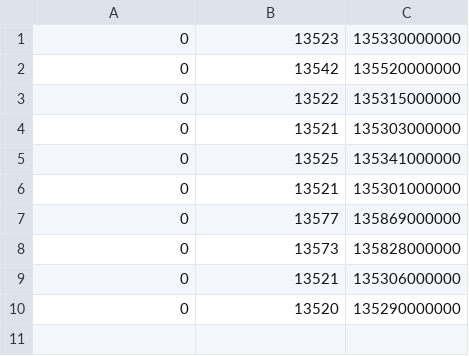
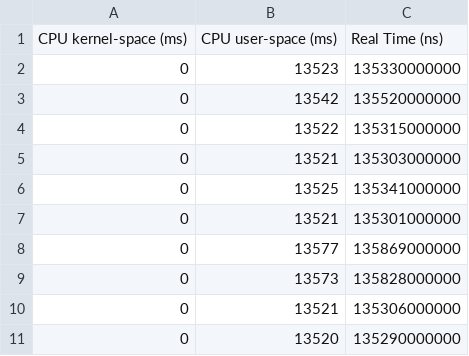
Before and after one commit to tallalnparis4ev/cppersist, a CSV file: cppersist/experiments/data/Fibonacci/WORepRecNoCpst.csv, drawn as a sheet.

```diff
--- a/cppersist/experiments/data/Fibonacci/WORepRecNoCpst.csv
+++ b/cppersist/experiments/data/Fibonacci/WORepRecNoCpst.csv
@@ -1 +1,2 @@
+CPU kernel-space (ms), CPU user-space (ms), Real Time (ns)
 0,13523,135330000000
```
Also changed, not shown: cppersist/experiments/data/Fibonacci/WRepRecNoCpst.csv, 12 other files.
